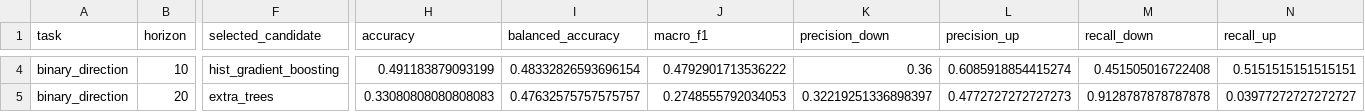
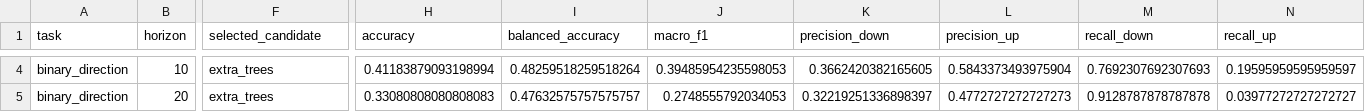
Before and after one commit to leonardo0231/hurst-gated-gold-forecasting, a CSV file: artifacts/metadata/phase5_locked_test_metrics_report_v2.csv, drawn as a sheet; only a part is shown, gaps mark what is left out; the diff covers the shown part only; the diff names each change by its address in the sheet, - before the commit and + after, or states it on an @@ line.

```diff
--- a/artifacts/metadata/phase5_locked_test_metrics_report_v2.csv
+++ b/artifacts/metadata/phase5_locked_test_metrics_report_v2.csv
-F4 (selected_candidate): hist_gradient_boosting
+F4 (selected_candidate): extra_trees
-H4 (accuracy): 0.491183879093199
+H4 (accuracy): 0.41183879093198994
-I4 (balanced_accuracy): 0.48332826593696154
+I4 (balanced_accuracy): 0.48259518259518264
-J4 (macro_f1): 0.4792901713536222
+J4 (macro_f1): 0.39485954235598053
-K4 (precision_down): 0.36
+K4 (precision_down): 0.3662420382165605
-L4 (precision_up): 0.6085918854415274
+L4 (precision_up): 0.5843373493975904
-M4 (recall_down): 0.451505016722408
+M4 (recall_down): 0.7692307692307693
-N4 (recall_up): 0.5151515151515151
+N4 (recall_up): 0.19595959595959597
```
Also changed, not shown: 35 edited cells elsewhere in this file, artifacts/v2/backtest_summary.csv, artifacts/v2/candidate_selection_metrics.csv, 15 other files.
